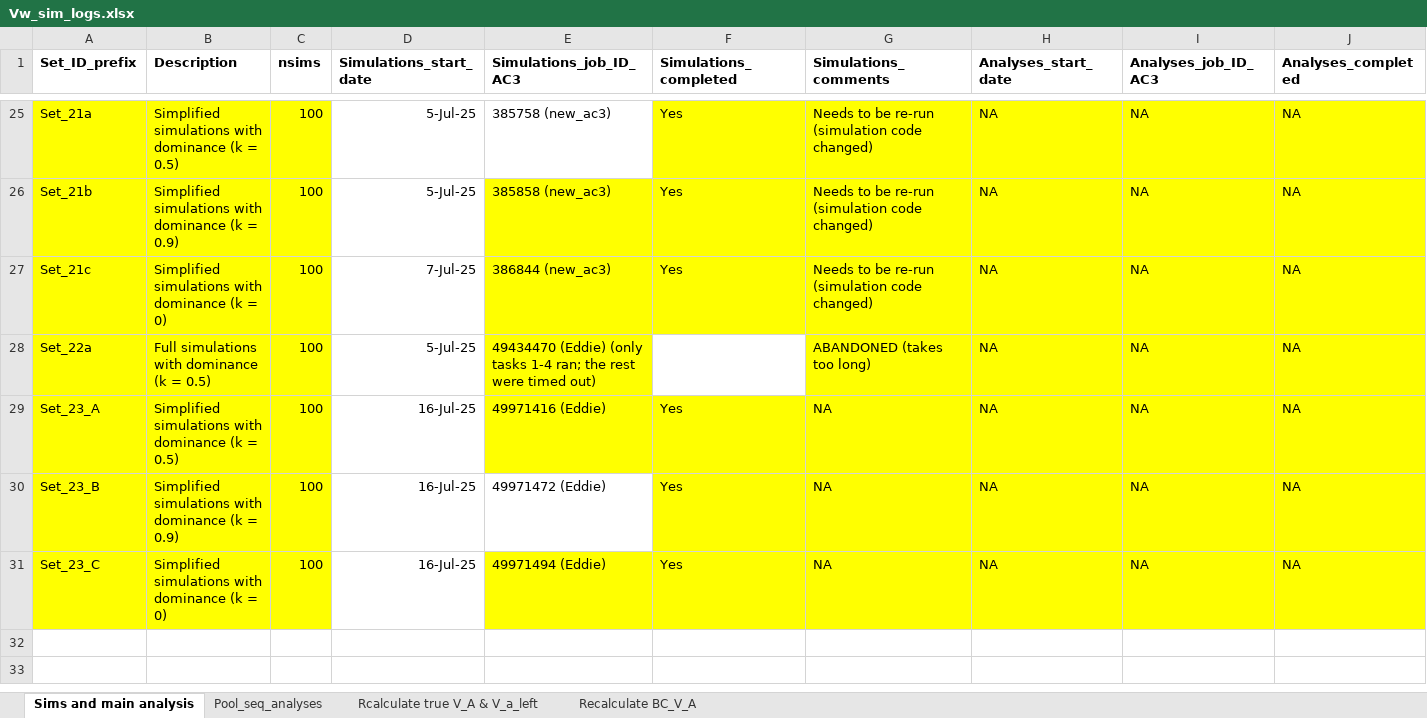
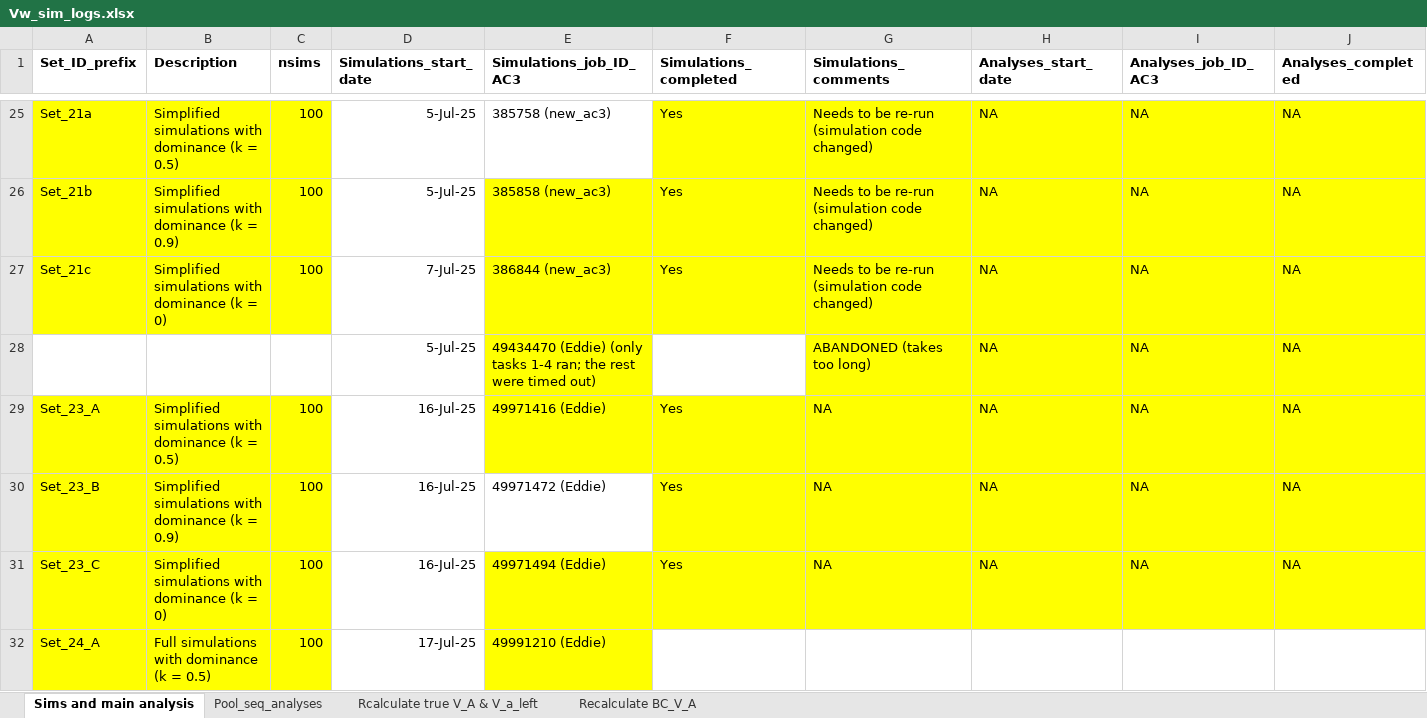
Before and after one commit to manas-ga/Va_simulations, an Excel workbook: 3_logs/Vw_sim_logs.xlsx, sheet Sims and main analysis, drawn as a sheet; only a part is shown, gaps mark what is left out; values as stored, in another font and other column widths than the file's, no borders; rows hold the shown columns only; the diff names each change by its address in the sheet, - before the commit and + after, or states it on an @@ line.

```diff
--- a/3_logs/Vw_sim_logs.xlsx (sheet Sims and main analysis)
+++ b/3_logs/Vw_sim_logs.xlsx (sheet Sims and main analysis)
-A28 (Set_ID_prefix): Set_22a
+A28 (Set_ID_prefix): (empty)
-A28:C28 fill: #FFFF00
+A28:C28 fill: none
-B28 (Description): Full simulations with dominance (k = 0.5)
+B28 (Description): (empty)
-C28 (nsims): 100
+C28 (nsims): (empty)
+row 32: Set_24_A | Full simulations with dominance (k = 0.5) | 100 | 17-Jul-25 | 49991210 (Eddie)
```
Also changed, not shown: 1 other file.
